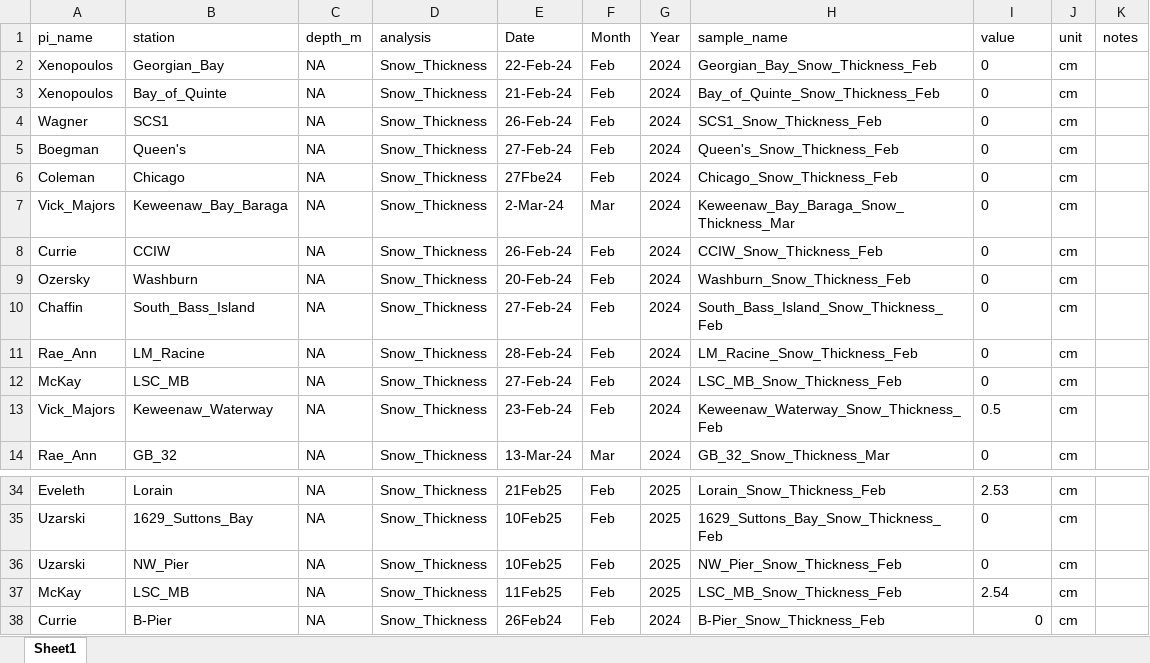
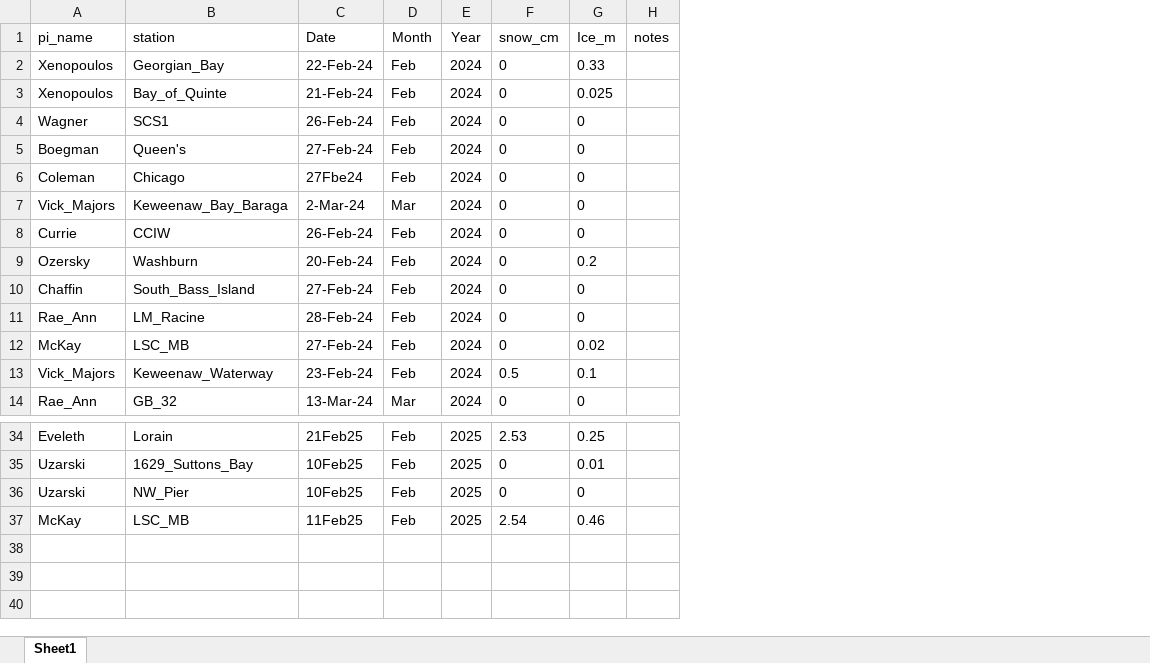
Before and after one commit to Coloughl/Winter-Grab-Thesis-project, an Excel workbook: 9-Presentations/GSC 2025/1-Data/WG2_Snow_data.xlsx, sheet Sheet1, drawn as a sheet; only a part is shown, gaps mark what is left out; values as stored, in another font and other column widths than the file's, no borders; removed rows and columns are numbered as before the commit, all else as after; the diff names each change by its address in the sheet, - before the commit and + after, or states it on an @@ line.

Commit message:
12312

```diff
--- a/9-Presentations/GSC 2025/1-Data/WG2_Snow_data.xlsx (sheet Sheet1)
+++ b/9-Presentations/GSC 2025/1-Data/WG2_Snow_data.xlsx (sheet Sheet1)
-column C (depth_m), rows 2-14: all NA; rows 34-37: all NA
-column D (analysis), rows 2-14: all Snow_Thickness; rows 34-37: all Snow_Thickness
-column H (sample_name), rows 2-14: Georgian_Bay_Snow_Thickness_Feb | Bay_of_Quinte_Snow_Thickness_Feb | SCS1_Snow_Thickness_Feb | Queen's_Snow_Thickness_Feb | Chicago_Snow_Thickness_Feb | Keweenaw_Bay_Baraga_Snow_Thickness_Mar | CCIW_Snow_Thickness_Feb | Washburn_Snow_Thickness_Feb | South_Bass_Island_Snow_Thickness_Feb | LM_Racine_Snow_Thickness_Feb | LSC_MB_Snow_Thickness_Feb | Keweenaw_Waterway_Snow_Thickness_Feb | GB_32_Snow_Thickness_Mar; rows 34-37: Lorain_Snow_Thickness_Feb | 1629_Suttons_Bay_Snow_Thickness_Feb | NW_Pier_Snow_Thickness_Feb | LSC_MB_Snow_Thickness_Feb
-column J (unit), rows 2-14: all cm; rows 34-37: all cm
+column G (Ice_m), rows 2-14: 0.33 | 0.025 | 0 | 0 | 0 | 0 | 0 | 0.2 | 0 | 0 | 0.02 | 0.1 | 0; rows 34-37: 0.25 | 0.01 | 0 | 0.46
-F1: value
+F1: snow_cm
-row 38: Currie | B-Pier | NA | Snow_Thickness | 26Feb24 | Feb | 2024 | B-Pier_Snow_Thickness_Feb | 0 | cm
```
